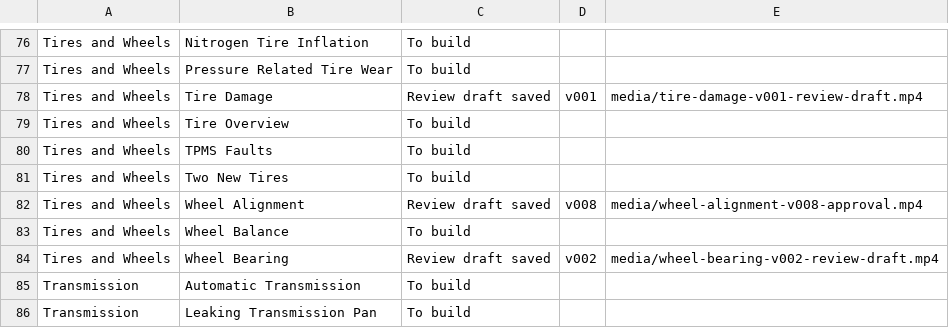
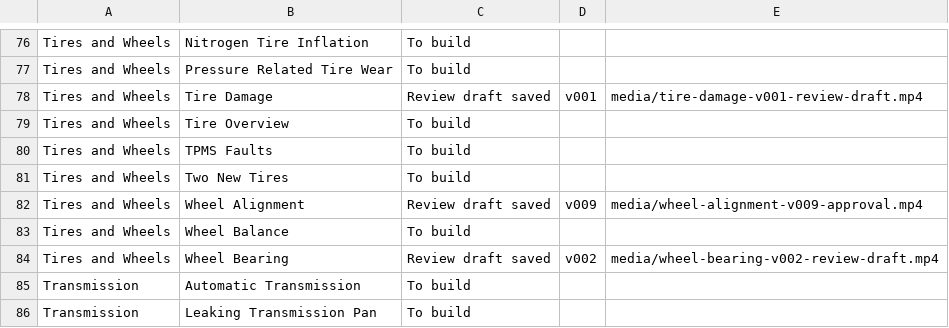
Before and after one commit to thomasuzda/tsmg-repair-videos, a CSV file: docs/Explainer-Build-List.csv, drawn as a sheet; only a part is shown, gaps mark what is left out.

Commit message:
Show wheel direction in former alignment target scene

```diff
--- a/docs/Explainer-Build-List.csv
+++ b/docs/Explainer-Build-List.csv
@@ -81,3 +81,3 @@ Tires and Wheels,TPMS Faults,To build,,
 Tires and Wheels,Two New Tires,To build,,
-Tires and Wheels,Wheel Alignment,Review draft saved,v008,media/wheel-alignment-v008-approval.mp4
+Tires and Wheels,Wheel Alignment,Review draft saved,v009,media/wheel-alignment-v009-approval.mp4
 Tires and Wheels,Wheel Balance,To build,,
```
Also changed, not shown: 6 other files.
